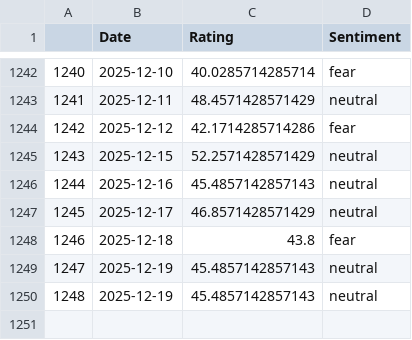
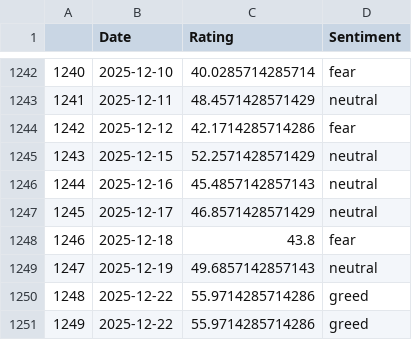
Before and after one commit to TRAVEL-GVM/Data, a CSV file: Data/Market Risk/df_greed_fear.csv, drawn as a sheet; only a part is shown, gaps mark what is left out.

```diff
--- a/Data/Market Risk/df_greed_fear.csv
+++ b/Data/Market Risk/df_greed_fear.csv
@@ -1248,3 +1248,4 @@
 1246,2025-12-18,43.8,fear
-1247,2025-12-19,45.4857142857143,neutral
-1248,2025-12-19,45.4857142857143,neutral
+1247,2025-12-19,49.6857142857143,neutral
+1248,2025-12-22,55.9714285714286,greed
+1249,2025-12-22,55.9714285714286,greed
```
Also changed, not shown: Data/Market Risk/df_fx.csv, 2 other files.
